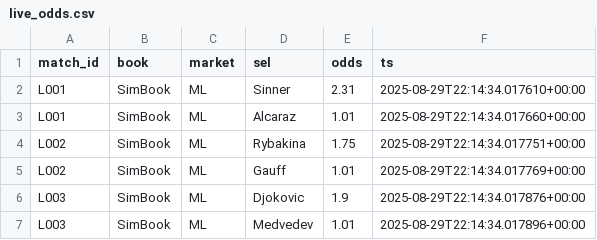
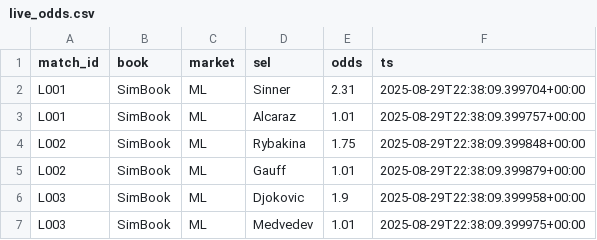
Before and after one commit to Argo007/tennis-betting-bot, a CSV file: live_results/live_odds.csv, drawn as a sheet.

```diff
--- a/live_results/live_odds.csv
+++ b/live_results/live_odds.csv
@@ -1,7 +1,7 @@
 match_id,book,market,sel,odds,ts
-L001,SimBook,ML,Sinner,2.31,2025-08-29T22:14:34.017610+00:00
-L001,SimBook,ML,Alcaraz,1.01,2025-08-29T22:14:34.017660+00:00
-L002,SimBook,ML,Rybakina,1.75,2025-08-29T22:14:34.017751+00:00
-L002,SimBook,ML,Gauff,1.01,2025-08-29T22:14:34.017769+00:00
-L003,SimBook,ML,Djokovic,1.9,2025-08-29T22:14:34.017876+00:00
-L003,SimBook,ML,Medvedev,1.01,2025-08-29T22:14:34.017896+00:00
+L001,SimBook,ML,Sinner,2.31,2025-08-29T22:38:09.399704+00:00
+L001,SimBook,ML,Alcaraz,1.01,2025-08-29T22:38:09.399757+00:00
+L002,SimBook,ML,Rybakina,1.75,2025-08-29T22:38:09.399848+00:00
+L002,SimBook,ML,Gauff,1.01,2025-08-29T22:38:09.399879+00:00
+L003,SimBook,ML,Djokovic,1.9,2025-08-29T22:38:09.399958+00:00
+L003,SimBook,ML,Medvedev,1.01,2025-08-29T22:38:09.399975+00:00
```
Also changed, not shown: live_results/close_odds.csv, live_results/live_matches.csv, 1 other file.
